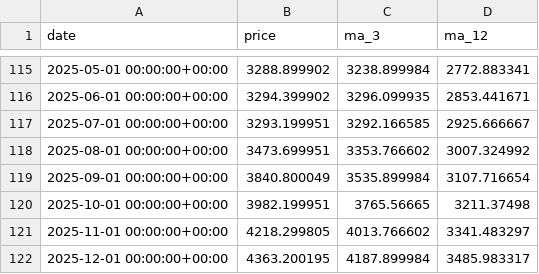
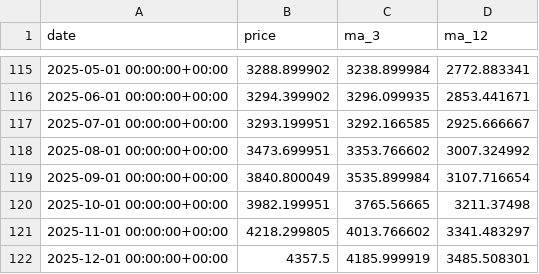
Before and after one commit to Raditya32/Data-Mining, a CSV file: dokumen/gold_price_monthly_10y_preprocessed.csv, drawn as a sheet; only a part is shown, gaps mark what is left out.

```diff
--- a/dokumen/gold_price_monthly_10y_preprocessed.csv
+++ b/dokumen/gold_price_monthly_10y_preprocessed.csv
@@ -121,2 +121,2 @@ date,price,ma_3,ma_12
 2025-11-01 00:00:00+00:00,4218.299805,4013.766602,3341.483297
-2025-12-01 00:00:00+00:00,4363.200195,4187.899984,3485.983317
+2025-12-01 00:00:00+00:00,4357.5,4185.999919,3485.508301
```
Also changed, not shown: dokumen/gold_price_forecast_2026_SARIMA_MONTHLY.csv, 7 other files.
